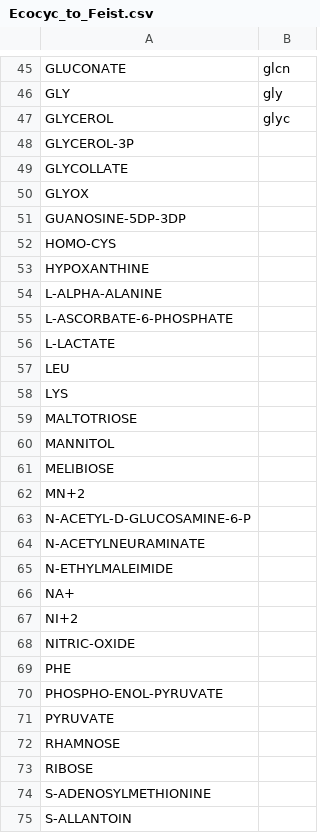
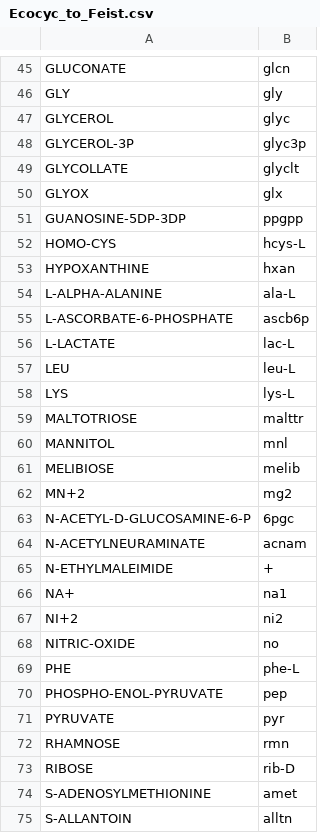
Before and after one commit to CovertLab/WholeCellEcoliRelease, a CSV file: data/intermediate/Ecocyc_to_Feist.csv, drawn as a sheet; only a part is shown, gaps mark what is left out; the diff covers the shown part only.

Commit message:
Adding more cmpds

```diff
--- a/data/intermediate/Ecocyc_to_Feist.csv
+++ b/data/intermediate/Ecocyc_to_Feist.csv
@@ -47,29 +47,29 @@
 "GLYCEROL"	"glyc"
-"GLYCEROL-3P"	
-"GLYCOLLATE"	
-"GLYOX"	
-"GUANOSINE-5DP-3DP"	
-"HOMO-CYS"	
-"HYPOXANTHINE"	
-"L-ALPHA-ALANINE"	
-"L-ASCORBATE-6-PHOSPHATE"	
-"L-LACTATE"	
-"LEU"	
-"LYS"	
-"MALTOTRIOSE"	
-"MANNITOL"	
-"MELIBIOSE"	
-"MN+2"	
-"N-ACETYL-D-GLUCOSAMINE-6-P"	
-"N-ACETYLNEURAMINATE"	
-"N-ETHYLMALEIMIDE"	
-"NA+"	
-"NI+2"	
-"NITRIC-OXIDE"	
-"PHE"	
-"PHOSPHO-ENOL-PYRUVATE"	
-"PYRUVATE"	
-"RHAMNOSE"	
-"RIBOSE"	
-"S-ADENOSYLMETHIONINE"	
-"S-ALLANTOIN"	
+"GLYCEROL-3P"	"glyc3p"
+"GLYCOLLATE"	"glyclt"
+"GLYOX"	"glx"
+"GUANOSINE-5DP-3DP"	"ppgpp"
+"HOMO-CYS"	"hcys-L"
+"HYPOXANTHINE"	"hxan"
+"L-ALPHA-ALANINE"	"ala-L"
+"L-ASCORBATE-6-PHOSPHATE"	"ascb6p"
+"L-LACTATE"	"lac-L"
+"LEU"	"leu-L"
+"LYS"	"lys-L"
+"MALTOTRIOSE"	"malttr"
+"MANNITOL"	"mnl"
+"MELIBIOSE"	"melib"
+"MN+2"	"mg2"
+"N-ACETYL-D-GLUCOSAMINE-6-P"	"6pgc"
+"N-ACETYLNEURAMINATE"	"acnam"
+"N-ETHYLMALEIMIDE"	"+"
+"NA+"	"na1"
+"NI+2"	"ni2"
+"NITRIC-OXIDE"	"no"
+"PHE"	"phe-L"
+"PHOSPHO-ENOL-PYRUVATE"	"pep"
+"PYRUVATE"	"pyr"
+"RHAMNOSE"	"rmn"
+"RIBOSE"	"rib-D"
+"S-ADENOSYLMETHIONINE"	"amet"
+"S-ALLANTOIN"	"alltn"
```
Also changed, not shown: 9 edited cells elsewhere in this file.
